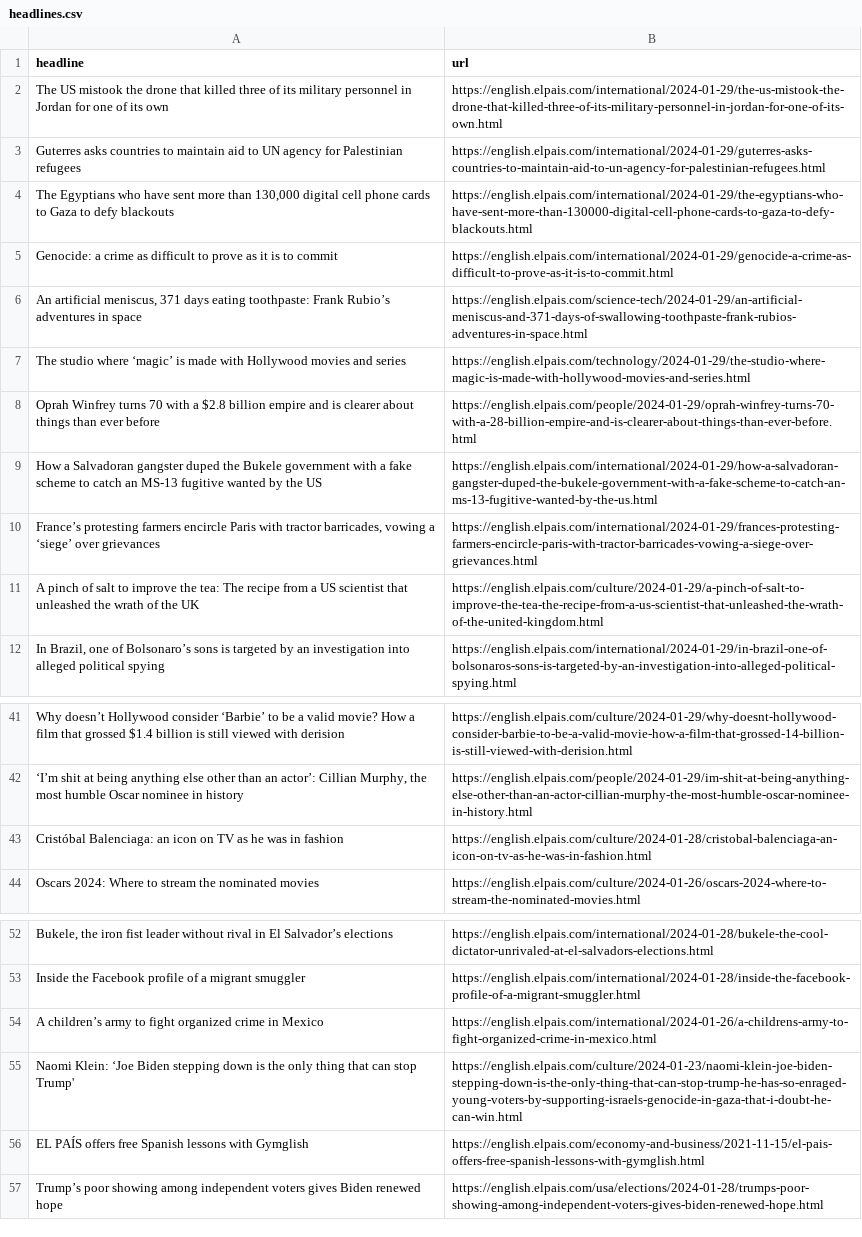
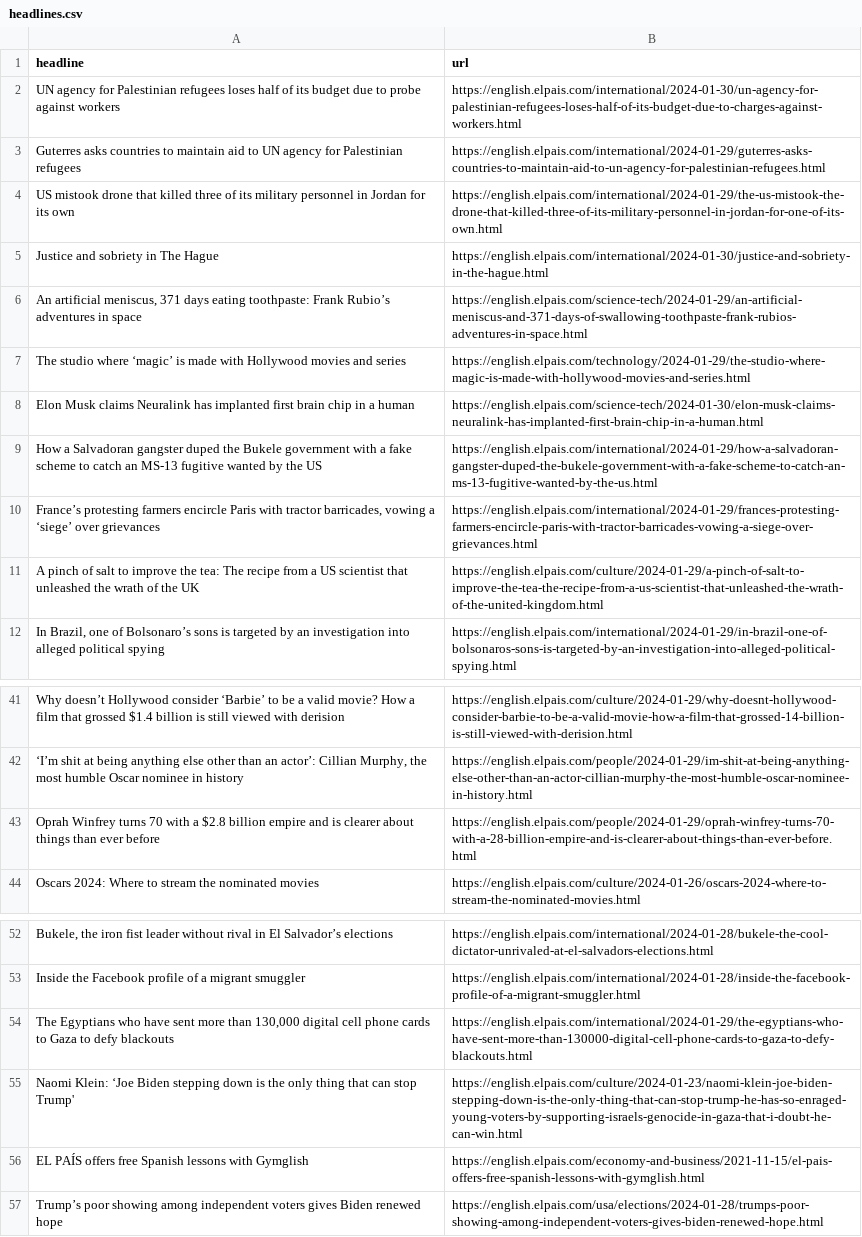
Before and after one commit to dlaiu/headlines-scraper, a CSV file: headlines.csv, drawn as a sheet; only a part is shown, gaps mark what is left out; removed rows and columns are numbered as before the commit, all else as after; the diff names each change by its address in the sheet, - before the commit and + after, or states it on an @@ line.

```diff
--- a/headlines.csv
+++ b/headlines.csv
-row 2: The US mistook the drone that killed three of its military personnel in Jordan for one of its own | https://english.elpais.com/international/2024-01-29/the-us-mistook-the-drone-that-killed-three-of-its-military-personnel-in-jordan-for-one-of-its-own.html
+row 2: UN agency for Palestinian refugees loses half of its budget due to probe against workers | https://english.elpais.com/international/2024-01-30/un-agency-for-palestinian-refugees-loses-half-of-its-budget-due-to-charges-against-workers.html
-row 5: Genocide: a crime as difficult to prove as it is to commit | https://english.elpais.com/international/2024-01-29/genocide-a-crime-as-difficult-to-prove-as-it-is-to-commit.html
+row 4: US mistook drone that killed three of its military personnel in Jordan for its own | https://english.elpais.com/international/2024-01-29/the-us-mistook-the-drone-that-killed-three-of-its-military-personnel-in-jordan-for-one-of-its-own.html
+row 5: Justice and sobriety in The Hague | https://english.elpais.com/international/2024-01-30/justice-and-sobriety-in-the-hague.html
+row 8: Elon Musk claims Neuralink has implanted first brain chip in a human | https://english.elpais.com/science-tech/2024-01-30/elon-musk-claims-neuralink-has-implanted-first-brain-chip-in-a-human.html
-row 43: Cristóbal Balenciaga: an icon on TV as he was in fashion | https://english.elpais.com/culture/2024-01-28/cristobal-balenciaga-an-icon-on-tv-as-he-was-in-fashion.html
@@ row 8 moved to row 43: Oprah Winfrey turns 70 with a $2.8 billi… @@
-row 54: A children’s army to fight organized crime in Mexico | https://english.elpais.com/international/2024-01-26/a-childrens-army-to-fight-organized-crime-in-mexico.html
@@ row 4 moved to row 54: The Egyptians who have sent more than 13… @@
```
